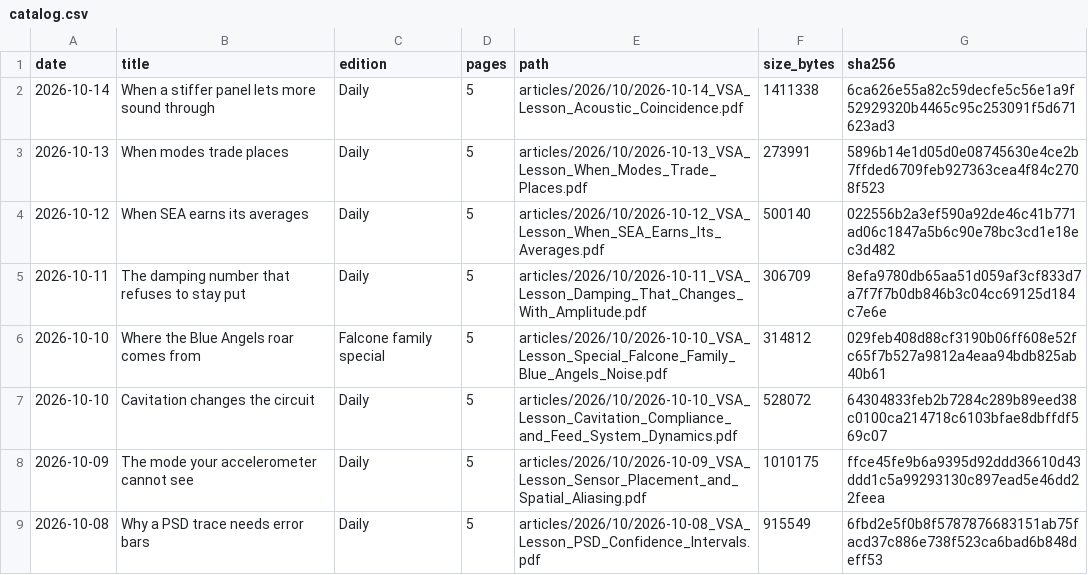
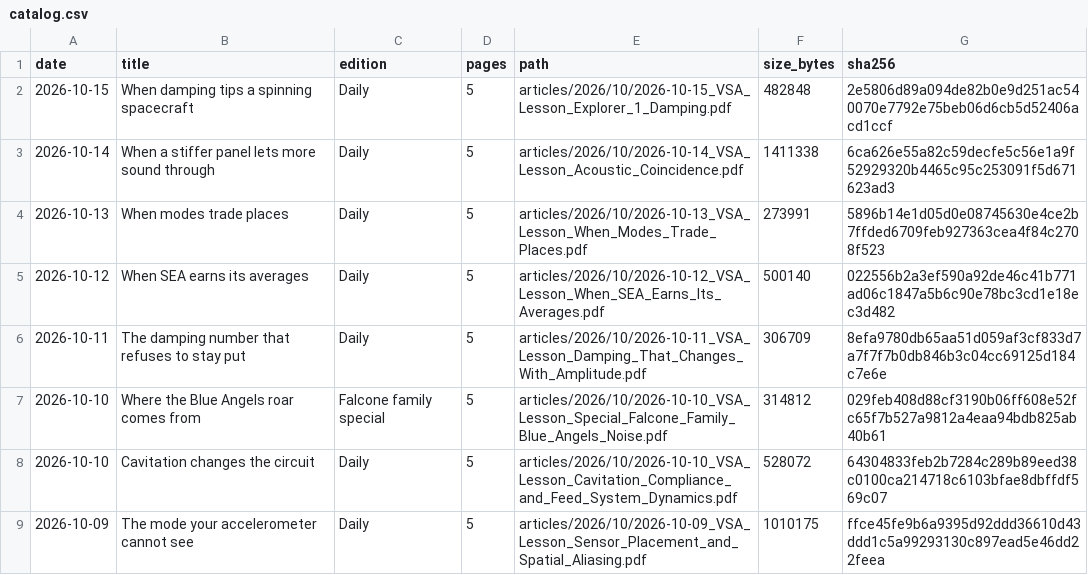
Before and after one commit to ajordan510/vsa-daily, a CSV file: catalog.csv, drawn as a sheet; only a part is shown; the shorter side is filled out with more unchanged rows; the diff names each change by its address in the sheet, - before the commit and + after, or states it on an @@ line.

Commit message:
Archive October 15 VS&A Daily: When damping tips a spinning spacecraft

```diff
--- a/catalog.csv
+++ b/catalog.csv
+row 2: 2026-10-15 | When damping tips a spinning spacecraft | Daily | 5 | articles/2026/10/2026-10-15_VSA_Lesson_Explorer_1_Damping.pdf | 482848 | 2e5806d89a094de82b0e9d251ac540070e7792e75beb06d6cb5d52406acd1ccf
```
Also changed, not shown: 3 other files.
